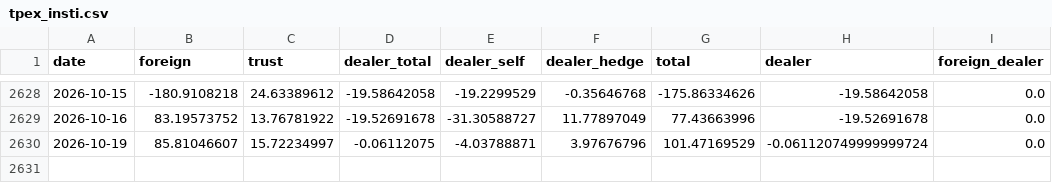
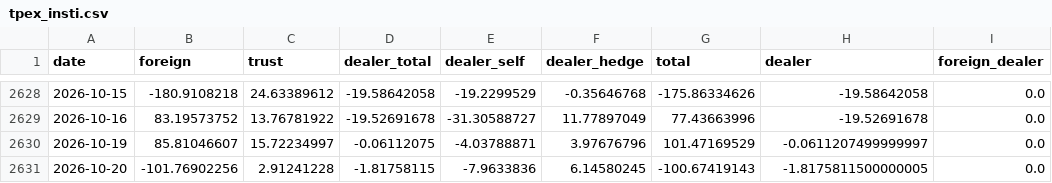
Before and after one commit to bamoo124-arch/tw-market-score, a CSV file: data/tpex_insti.csv, drawn as a sheet; only a part is shown, gaps mark what is left out.

```diff
--- a/data/tpex_insti.csv
+++ b/data/tpex_insti.csv
@@ -2629,2 +2629,3 @@ date,foreign,trust,dealer_total,dealer_self,dealer_hedge,total,dealer,foreign_de
 2026-10-16,83.19573752,13.76781922,-19.52691678,-31.30588727,11.77897049,77.43663996,-19.52691678,0.0
-2026-10-19,85.81046607,15.72234997,-0.06112075,-4.03788871,3.97676796,101.47169529,-0.061120749999999724,0.0
+2026-10-19,85.81046607,15.72234997,-0.06112075,-4.03788871,3.97676796,101.47169529,-0.0611207499999997,0.0
+2026-10-20,-101.76902256,2.91241228,-1.81758115,-7.9633836,6.14580245,-100.67419143,-1.8175811500000005,0.0
```
Also changed, not shown: data/fut_oi.csv, data/fx.csv, 5 other files.
